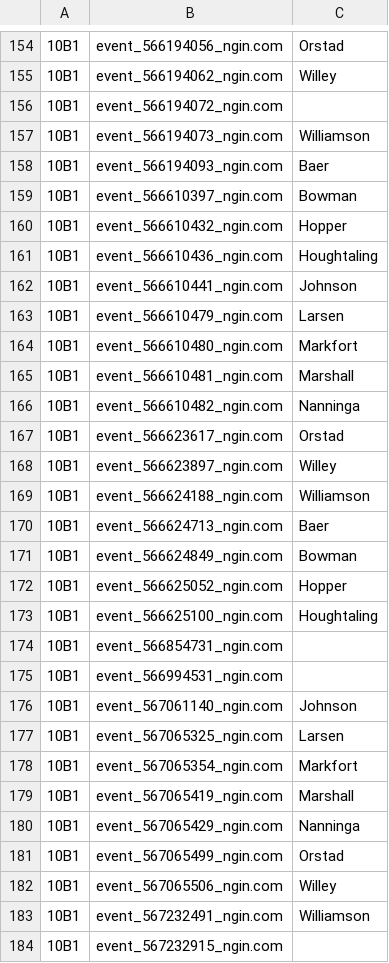
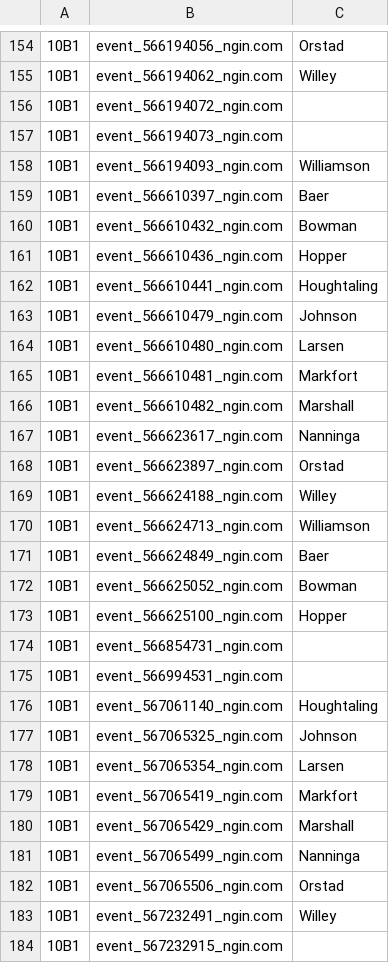
Before and after one commit to norm0/lockerroom, a CSV file: assigned_events.csv, drawn as a sheet; only a part is shown, gaps mark what is left out; the diff covers the shown part only; the diff names each change by its address in the sheet, - before the commit and + after, or states it on an @@ line.

```diff
--- a/assigned_events.csv
+++ b/assigned_events.csv
-C157: Williamson
+C157: (empty)
-C158: Baer
+C158: Williamson
-C159: Bowman
+C159: Baer
-C160: Hopper
+C160: Bowman
-C161: Houghtaling
+C161: Hopper
-C162: Johnson
+C162: Houghtaling
-C163: Larsen
+C163: Johnson
-C164: Markfort
+C164: Larsen
-C165: Marshall
+C165: Markfort
-C166: Nanninga
+C166: Marshall
-C167: Orstad
+C167: Nanninga
-C168: Willey
+C168: Orstad
-C169: Williamson
+C169: Willey
-C170: Baer
+C170: Williamson
-C171: Bowman
+C171: Baer
-C172: Hopper
+C172: Bowman
-C173: Houghtaling
+C173: Hopper
-C176: Johnson
+C176: Houghtaling
-C177: Larsen
+C177: Johnson
-C178: Markfort
+C178: Larsen
-C179: Marshall
+C179: Markfort
-C180: Nanninga
+C180: Marshall
-C181: Orstad
+C181: Nanninga
-C182: Willey
+C182: Orstad
-C183: Williamson
+C183: Willey
```
Also changed, not shown: 5 edited cells elsewhere in this file, assignment_counts.csv, 4 other files.
